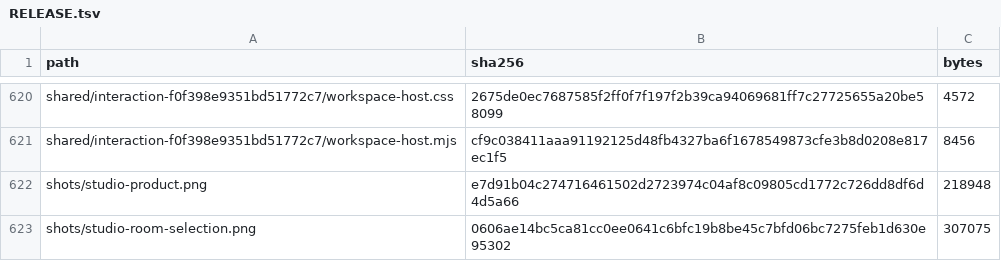
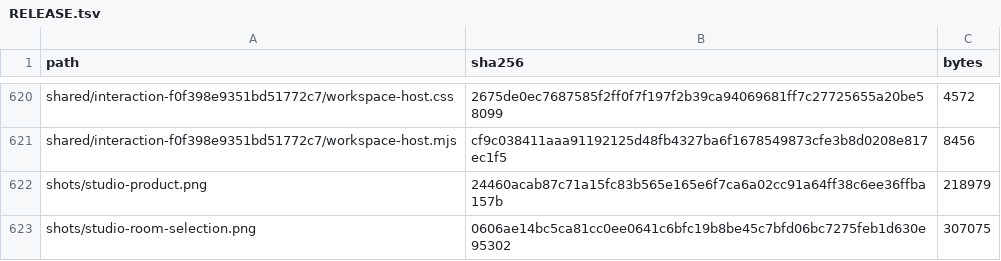
Before and after one commit to Nickgonzales76017/bonfyre, a TSV file: site/spaces/RELEASE.tsv, drawn as a sheet; only a part is shown, gaps mark what is left out.

```diff
--- a/site/spaces/RELEASE.tsv
+++ b/site/spaces/RELEASE.tsv
@@ -621,3 +621,3 @@ shared/interaction-f0f398e9351bd51772c7/workspace-host.css	2675de0ec7687585f2ff0
 shared/interaction-f0f398e9351bd51772c7/workspace-host.mjs	cf9c038411aaa91192125d48fb4327ba6f1678549873cfe3b8d0208e817ec1f5	8456
-shots/studio-product.png	e7d91b04c274716461502d2723974c04af8c09805cd1772c726dd8df6d4d5a66	218948
+shots/studio-product.png	24460acab87c71a15fc83b565e165e6f7ca6a02cc91a64ff38c6ee36ffba157b	218979
 shots/studio-room-selection.png	0606ae14bc5ca81cc0ee0641c6bfc19b8be45c7bfd06bc7275feb1d630e95302	307075
```
Also changed, not shown: 2 other files.
